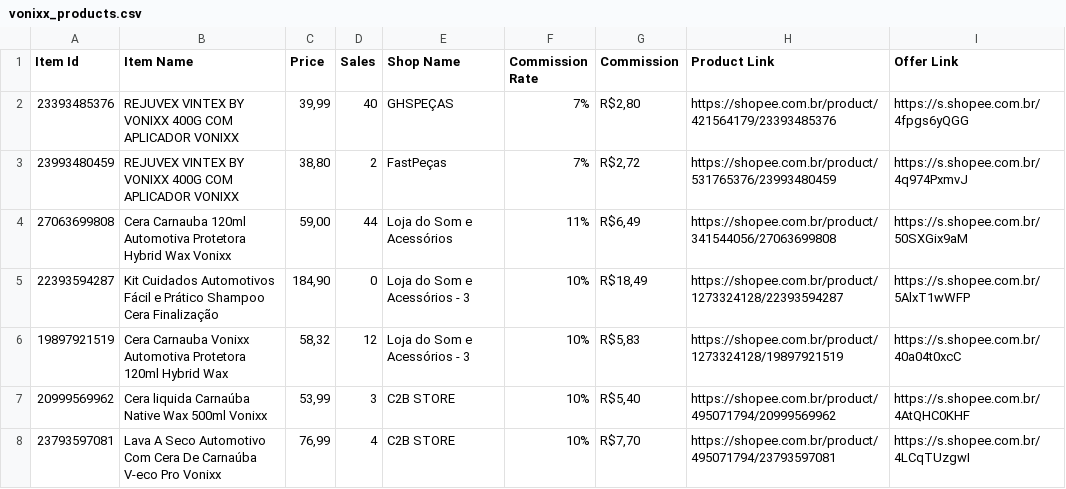
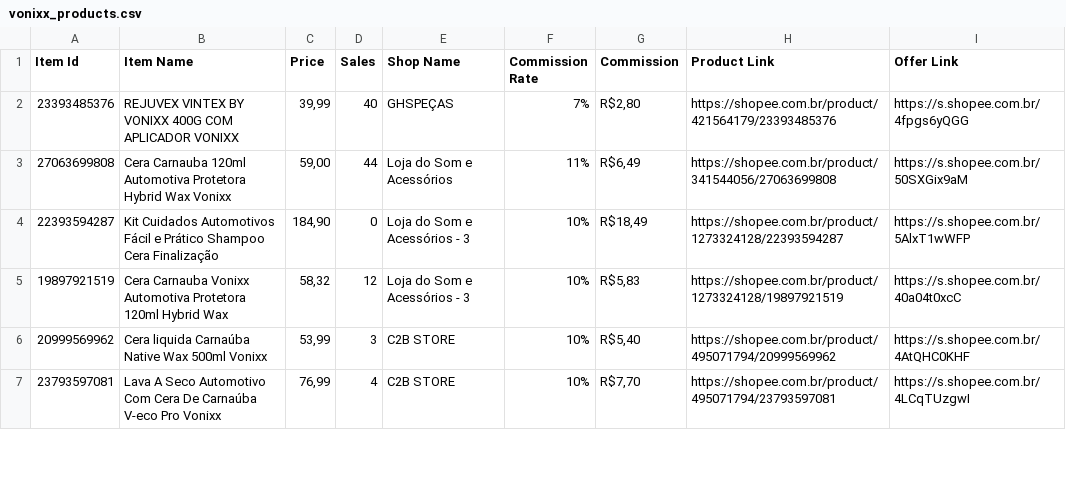
Before and after one commit to jpinfinite/prime-detailing, a CSV file: src/data/vonixx_products.csv, drawn as a sheet; only a part is shown; the diff names each change by its address in the sheet, - before the commit and + after, or states it on an @@ line.

Commit message:
Add product generation script and update product data

```diff
--- a/src/data/vonixx_products.csv
+++ b/src/data/vonixx_products.csv
-row 3: 23993480459 | REJUVEX VINTEX BY VONIXX 400G COM APLICADOR VONIXX | 38,80 | 2 | FastPeças | 7% | R$2,72 | https://shopee.com.br/product/531765376/23993480459 | https://s.shopee.com.br/4q974PxmvJ
```
Also changed, not shown: 1 other file.
